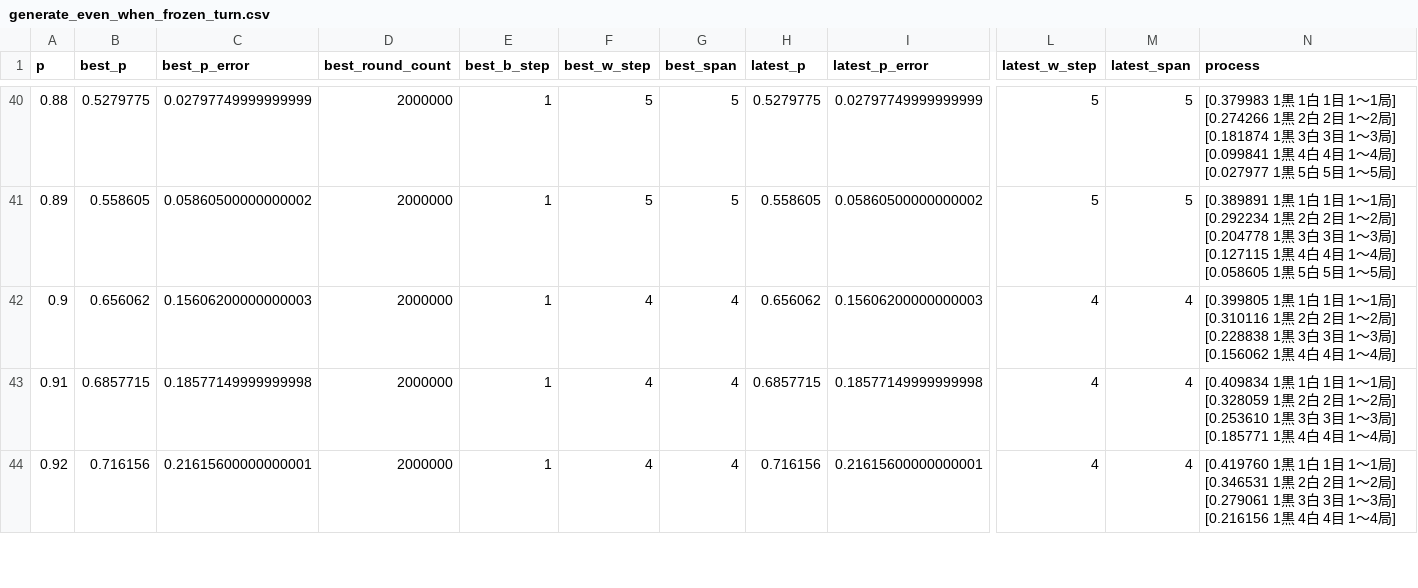
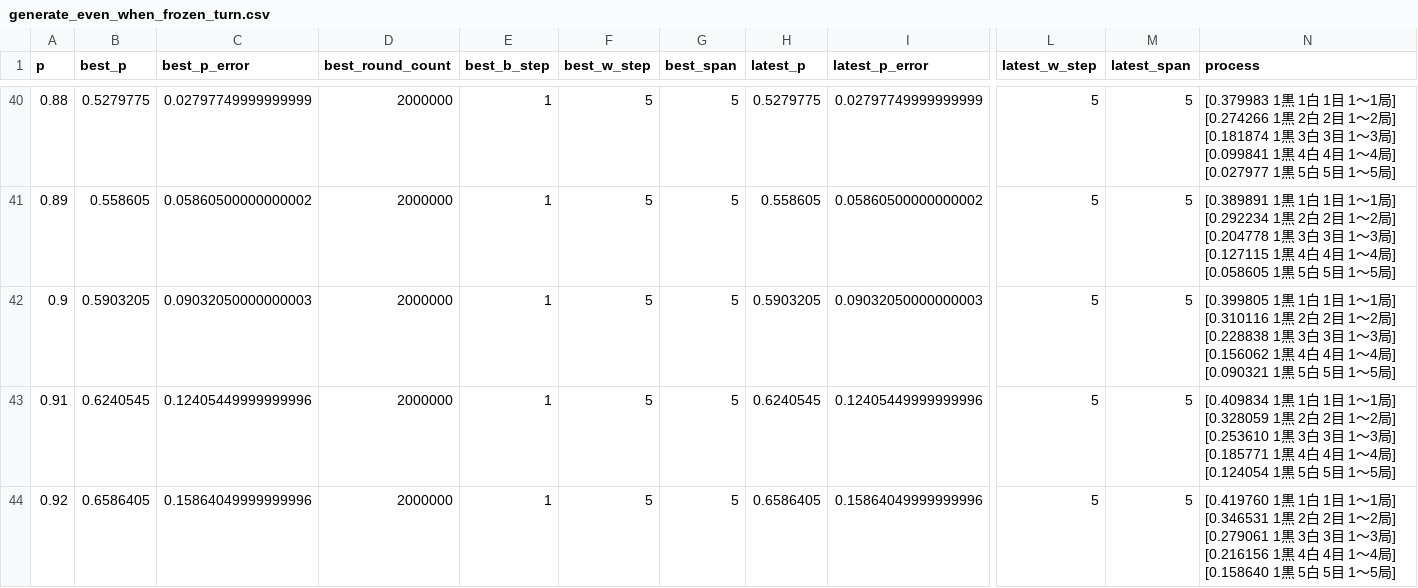
Before and after one commit to muzudho/sente-win-rate-70-percent-problem, a CSV file: data/generate_even_when_frozen_turn.csv, drawn as a sheet; only a part is shown, gaps mark what is left out; the diff covers the shown part only; the diff names each change by its address in the sheet, - before the commit and + after, or states it on an @@ line.

```diff
--- a/data/generate_even_when_frozen_turn.csv
+++ b/data/generate_even_when_frozen_turn.csv
-B42 (best_p): 0.656062
+B42 (best_p): 0.5903205
-C42 (best_p_error): 0.15606200000000003
+C42 (best_p_error): 0.09032050000000003
-F42:F44 (best_w_step): 4
+F42:F44 (best_w_step): 5
-G42:G44 (best_span): 4
+G42:G44 (best_span): 5
-H42 (latest_p): 0.656062
+H42 (latest_p): 0.5903205
-I42 (latest_p_error): 0.15606200000000003
+I42 (latest_p_error): 0.09032050000000003
-L42:L44 (latest_w_step): 4
+L42:L44 (latest_w_step): 5
-M42:M44 (latest_span): 4
+M42:M44 (latest_span): 5
-N42 (process): …～4局]
+N42 (process): …～4局] [0.090321 1黒 5白 5目 1～5局]
-B43 (best_p): 0.6857715
+B43 (best_p): 0.6240545
-C43 (best_p_error): 0.18577149999999998
+C43 (best_p_error): 0.12405449999999996
-H43 (latest_p): 0.6857715
+H43 (latest_p): 0.6240545
-I43 (latest_p_error): 0.18577149999999998
+I43 (latest_p_error): 0.12405449999999996
-N43 (process): …～4局]
+N43 (process): …～4局] [0.124054 1黒 5白 5目 1～5局]
-B44 (best_p): 0.716156
+B44 (best_p): 0.6586405
-C44 (best_p_error): 0.21615600000000001
+C44 (best_p_error): 0.15864049999999996
-H44 (latest_p): 0.716156
+H44 (latest_p): 0.6586405
-I44 (latest_p_error): 0.21615600000000001
+I44 (latest_p_error): 0.15864049999999996
-N44 (process): …～4局]
+N44 (process): …～4局] [0.158640 1黒 5白 5目 1～5局]
```
Also changed, not shown: 152 edited cells elsewhere in this file, data/generate_even_when_alternating_turn.csv, data/muzudho_recommends_points_when_alternating_turn.csv, 4 other files.
